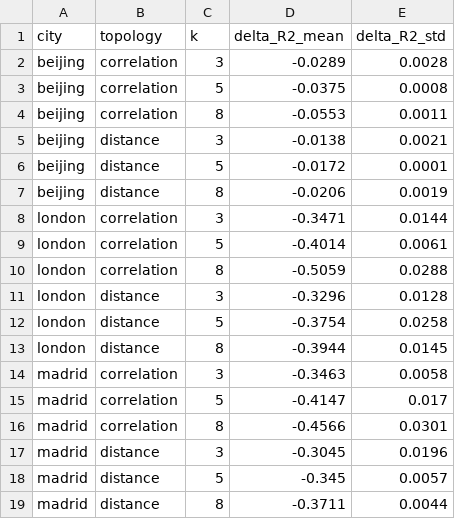
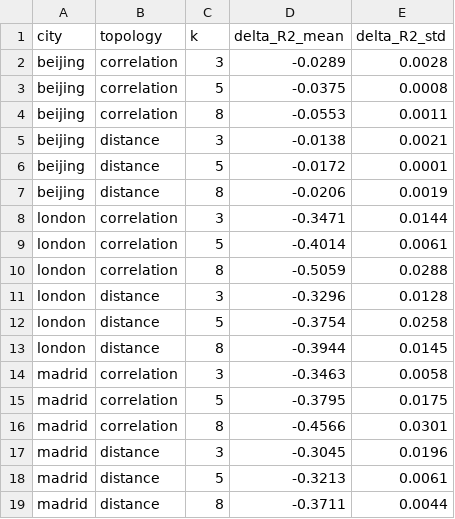
Before and after one commit to abdoulayabdess12726/pm25-multicity-benchmark, a CSV file: results/table7_k_sensitivity.csv, drawn as a sheet.

```diff
--- a/results/table7_k_sensitivity.csv
+++ b/results/table7_k_sensitivity.csv
@@ -14,6 +14,6 @@ london,distance,8,-0.3944,0.0145
 madrid,correlation,3,-0.3463,0.0058
-madrid,correlation,5,-0.4147,0.017
+madrid,correlation,5,-0.3795,0.0175
 madrid,correlation,8,-0.4566,0.0301
 madrid,distance,3,-0.3045,0.0196
-madrid,distance,5,-0.345,0.0057
+madrid,distance,5,-0.3213,0.0061
 madrid,distance,8,-0.3711,0.0044
```
Also changed, not shown: results/e6_k_sensitivity.csv, 44 other files.
